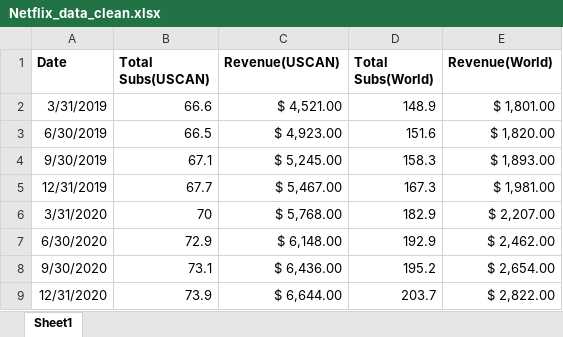
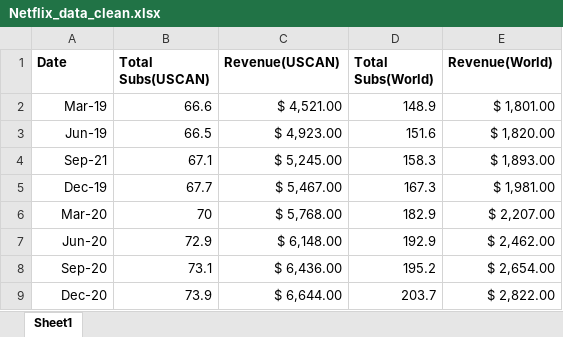
Before and after one commit to skayhan13/Pandemic-Watching, an Excel workbook: Resources/Netflix_data_clean.xlsx, sheet Sheet1, drawn as a sheet; values as stored, in another font and other column widths than the file's, no borders; the diff names each change by its address in the sheet, - before the commit and + after, or states it on an @@ line.

Commit message:
edidted date format

```diff
--- a/Resources/Netflix_data_clean.xlsx (sheet Sheet1)
+++ b/Resources/Netflix_data_clean.xlsx (sheet Sheet1)
-A2 (Date): 3/31/2019
+A2 (Date): Mar-19
-A3 (Date): 6/30/2019
+A3 (Date): Jun-19
-A4 (Date): 9/30/2019
+A4 (Date): Sep-21
-A5 (Date): 12/31/2019
+A5 (Date): Dec-19
-A6 (Date): 3/31/2020
+A6 (Date): Mar-20
-A7 (Date): 6/30/2020
+A7 (Date): Jun-20
-A8 (Date): 9/30/2020
+A8 (Date): Sep-20
-A9 (Date): 12/31/2020
+A9 (Date): Dec-20
```
